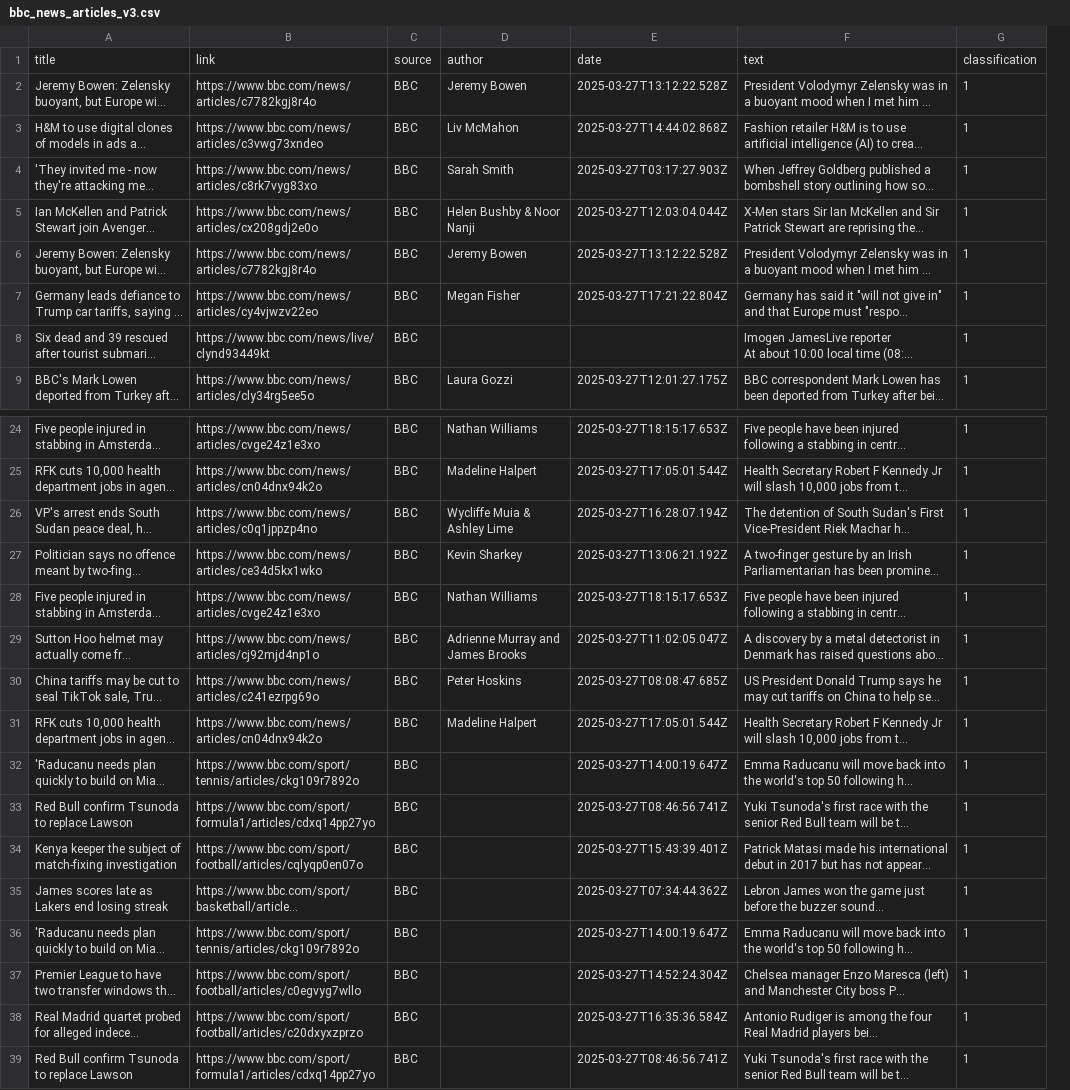
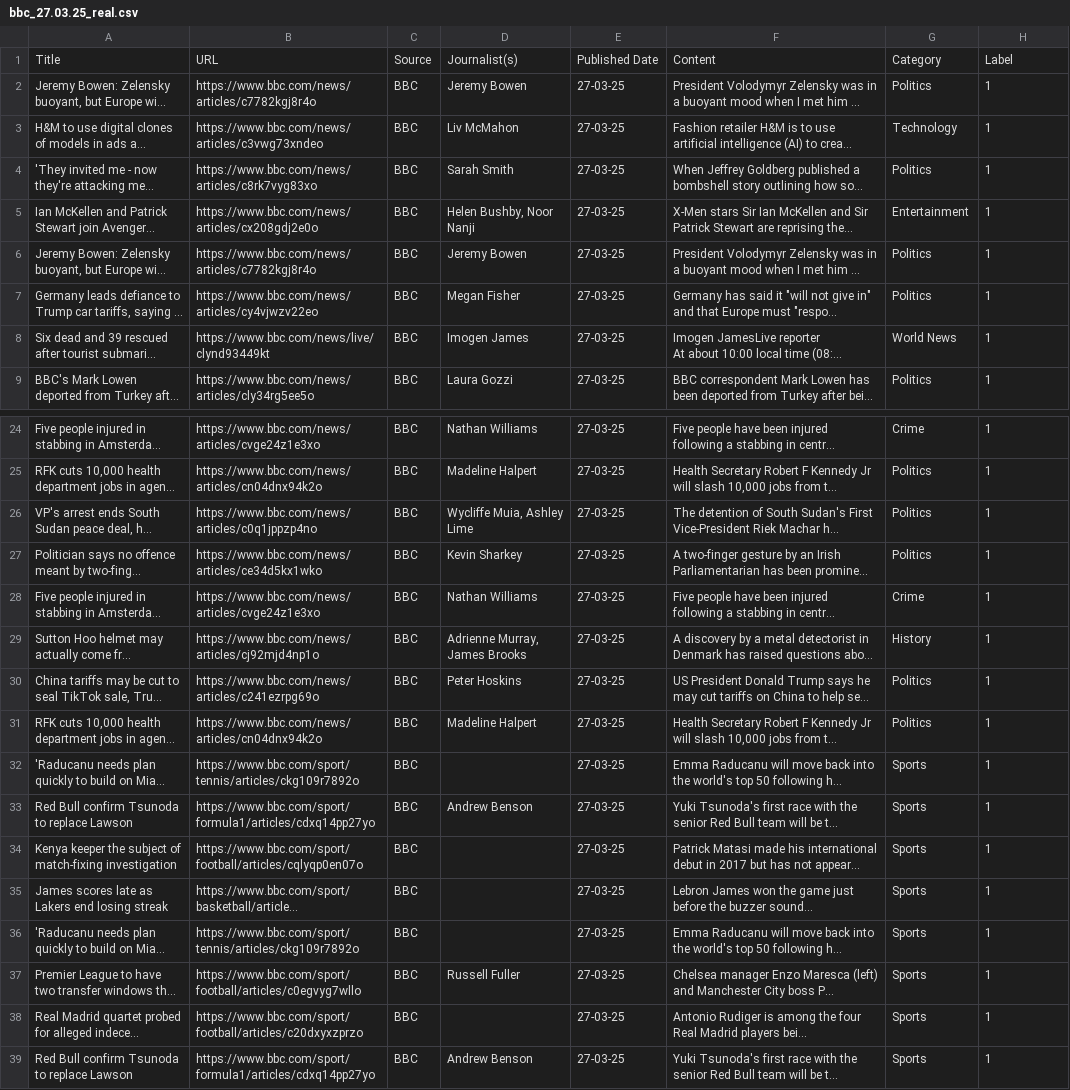
Before and after one commit to ivetkalchev/DeFactify, a CSV file: scraper/dataset/bbc_27.03.25_real.csv (was scraper/not relevant/bbc_news_articles_v3.csv), drawn as a sheet; only a part is shown, gaps mark what is left out; long unchanged cells end in …; removed rows and columns are numbered as before the commit, all else as after; the diff covers the shown part only; the diff names each change by its address in the sheet, - before the commit and + after, or states it on an @@ line.

```diff
--- a/scraper/not relevant/bbc_news_articles_v3.csv
+++ b/scraper/dataset/bbc_27.03.25_real.csv
-column E, rows 2-9: 2025-03-27T13:12:22.528Z | 2025-03-27T14:44:02.868Z | 2025-03-27T03:17:27.903Z | 2025-03-27T12:03:04.044Z | 2025-03-27T13:12:22.528Z | 2025-03-27T17:21:22.804Z |  | 2025-03-27T12:01:27.175Z; rows 24-39: 2025-03-27T18:15:17.653Z | 2025-03-27T17:05:01.544Z | 2025-03-27T16:28:07.194Z | 2025-03-27T13:06:21.192Z | 2025-03-27T18:15:17.653Z | 2025-03-27T11:02:05.047Z | 2025-03-27T08:08:47.685Z | 2025-03-27T17:05:01.544Z | 2025-03-27T14:00:19.647Z | 2025-03-27T08:46:56.741Z | 2025-03-27T15:43:39.401Z | 2025-03-27T07:34:44.362Z | 2025-03-27T14:00:19.647Z | 2025-03-27T14:52:24.304Z | 2025-03-27T16:35:36.584Z | 2025-03-27T08:46:56.741Z
+column E, rows 2-9: all 27-03-25; rows 24-39: all 27-03-25
+column G, rows 2-9: Politics | Technology | Politics | Entertainment | Politics | Politics | World News | Politics; rows 24-39: Crime | Politics | Politics | Politics | Crime | History | Politics | Politics | Sports | Sports | Sports | Sports | Sports | Sports | Sports | Sports
-row 1: title | link | source | author | date | text | classification
+row 1: Title | URL | Source | Journalist(s) | Published Date | Content | Category | Label
-D5: Helen Bushby & Noor Nanji
+D5: Helen Bushby, Noor Nanji
-D8: (empty)
+D8: Imogen James
-D26: Wycliffe Muia & Ashley Lime
+D26: Wycliffe Muia, Ashley Lime
-D29: Adrienne Murray and James Brooks
+D29: Adrienne Murray, James Brooks
-D33: (empty)
+D33: Andrew Benson
-D37: (empty)
+D37: Russell Fuller
-D39: (empty)
+D39: Andrew Benson
```
Also changed, not shown: 1 edited cell elsewhere in this file, scraper/dataset/bbc_06.04.25_real.csv, scraper/dataset/bbc_07.04.25_real.csv, 19 other files.
